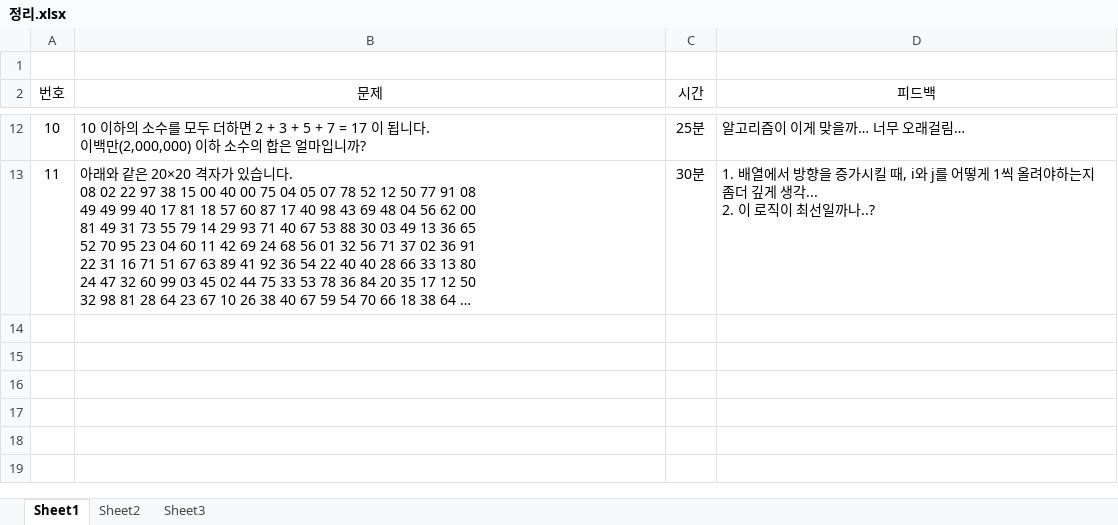
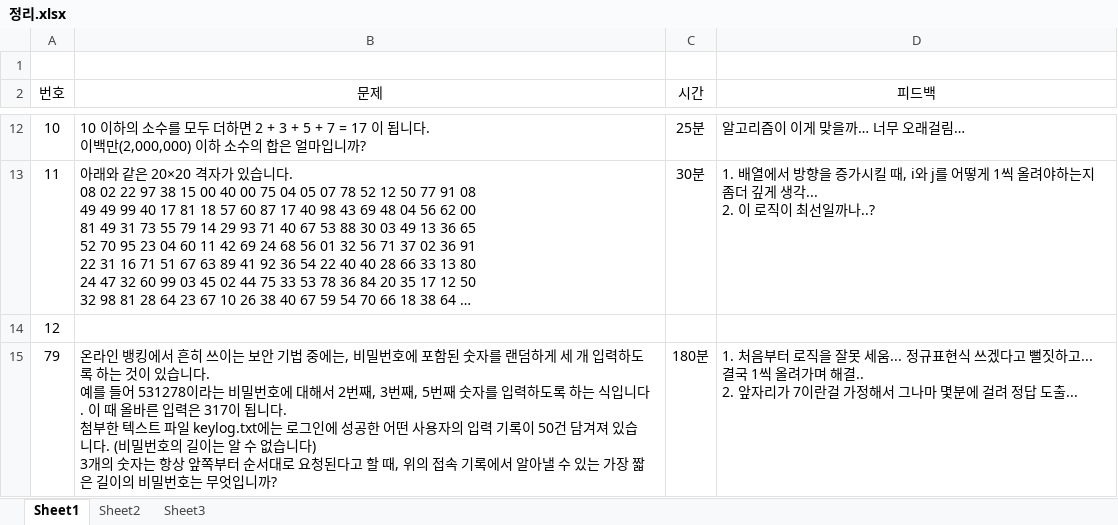
Before and after one commit to Lee-YuMin/ProjectEular, an Excel workbook: 정리.xlsx, sheet Sheet1, drawn as a sheet; only a part is shown, gaps mark what is left out; long unchanged cells end in …; values as stored, in another font and other column widths than the file's, no borders; table styles not drawn; ↵ is a line break in a cell; the diff names each change by its address in the sheet, - before the commit and + after, or states it on an @@ line.

```diff
--- a/정리.xlsx (sheet Sheet1)
+++ b/정리.xlsx (sheet Sheet1)
+row 14: 12
+row 15: 79 | 온라인 뱅킹에서 흔히 쓰이는 보안 기법 중에는, 비밀번호에 포함된 숫자를 랜덤하게 세 개 입력하도록 하는 것이 있습니다. ↵ 예를 들어 531278이라는 비밀번호에 대해서 2번째, 3번째, 5번째 숫자를 입력하도록 하는 식입니다. 이 때 올바른 입력은 317이 됩니다. ↵ 첨부한 텍스트 파일 keylog.txt에는 로그인에 성공한 어떤 사용자의 입력 기록이 50건 담겨져 있습니다. (비밀번호의 길이는 알 수 없습니다) ↵ 3개의 숫자는 항상 앞쪽부터 순서대로 요청된다고 할 때, 위의 접속 기록에서 알아낼 수 있는 가장 짧은 길이의 비밀번호는 무엇입니까? | 180분 | 1. 처음부터 로직을 잘못 세움... 정규표현식 쓰겠다고 뻘짓하고... 결국 1씩 올려가며 해결.. ↵ 2. 앞자리가 7이란걸 가정해서 그나마 몇분에 걸려 정답 도출...
```
Also changed, not shown: 1 other file.
